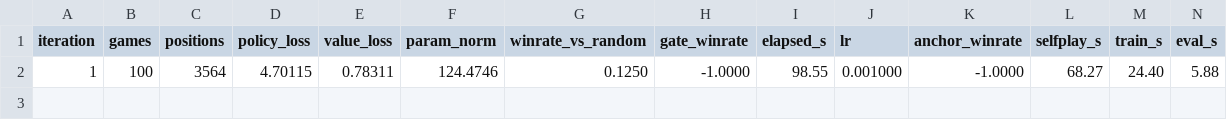
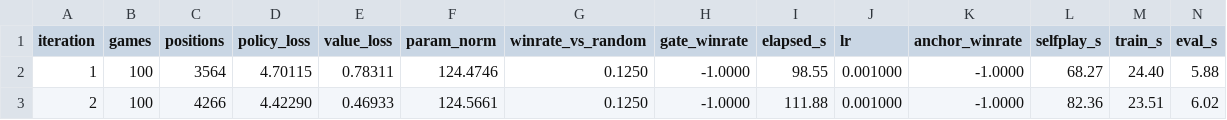
Before and after one commit to cheng01023-ops/GoAI, a CSV file: runs_blk/train_log.csv, drawn as a sheet; the diff names each change by its address in the sheet, - before the commit and + after, or states it on an @@ line.

```diff
--- a/runs_blk/train_log.csv
+++ b/runs_blk/train_log.csv
+row 3: 2 | 100 | 4266 | 4.42290 | 0.46933 | 124.5661 | 0.1250 | -1.0000 | 111.88 | 0.001000 | -1.0000 | 82.36 | 23.51 | 6.02
```
Also changed, not shown: 7 other files.
